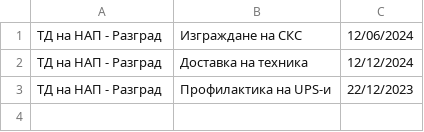
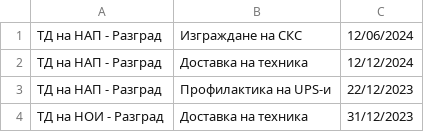
Before and after one commit to alex-ganchev/ERP-system, a CSV file: src/clients.csv, drawn as a sheet; the diff names each change by its address in the sheet, - before the commit and + after, or states it on an @@ line.

```diff
--- a/src/clients.csv
+++ b/src/clients.csv
+row 4: ТД на НОИ - Разград | Доставка на техника | 31/12/2023
```
Also changed, not shown: src/reports.csv, 1 other file.
